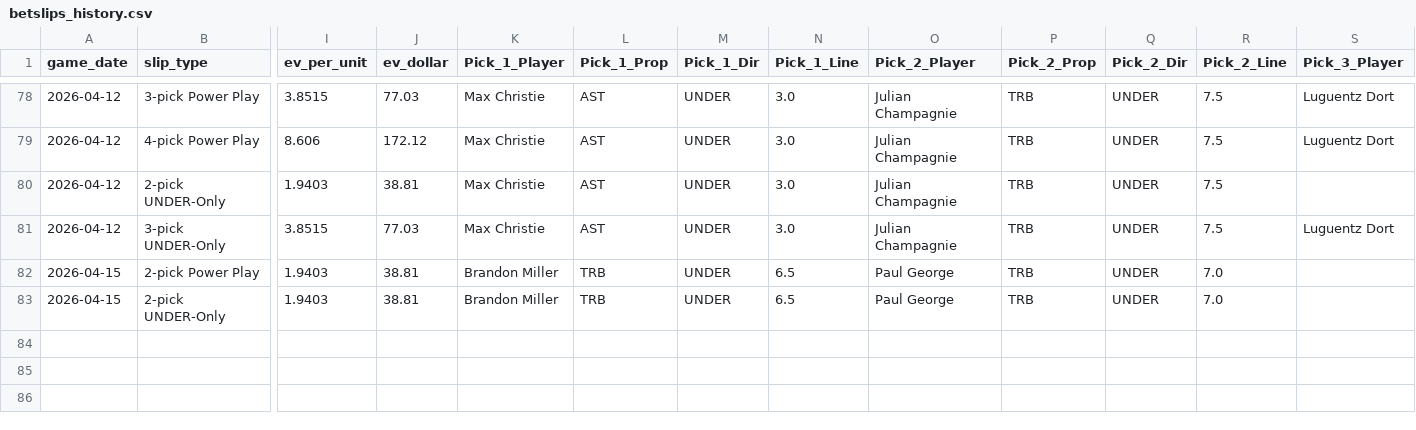
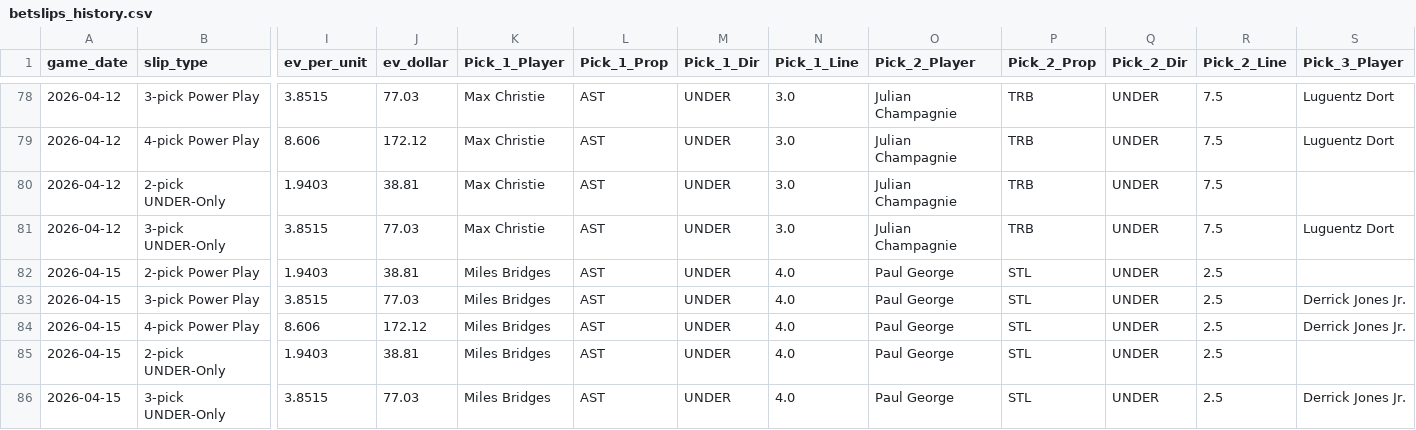
Before and after one commit to hacksumn/NBA-Prop-Maker, a CSV file: output/betslips_history.csv, drawn as a sheet; only a part is shown, gaps mark what is left out; addresses are those after the commit; rows hold the shown columns only; the diff names each change by its address in the sheet, - before the commit and + after, or states it on an @@ line.

```diff
--- a/output/betslips_history.csv
+++ b/output/betslips_history.csv
-K82 (Pick_1_Player): Brandon Miller
+K82 (Pick_1_Player): Miles Bridges
-L82 (Pick_1_Prop): TRB
+L82 (Pick_1_Prop): AST
-N82 (Pick_1_Line): 6.5
+N82 (Pick_1_Line): 4.0
-P82 (Pick_2_Prop): TRB
+P82 (Pick_2_Prop): STL
-R82 (Pick_2_Line): 7.0
+R82 (Pick_2_Line): 2.5
+row 83: 2026-04-15 | 3-pick Power Play | 3.8515 | 77.03 | Miles Bridges | AST | UNDER | 4.0 | Paul George | STL | UNDER | 2.5 | Derrick Jones Jr.
+row 84: 2026-04-15 | 4-pick Power Play | 8.606 | 172.12 | Miles Bridges | AST | UNDER | 4.0 | Paul George | STL | UNDER | 2.5 | Derrick Jones Jr.
-K85 (Pick_1_Player): Brandon Miller
+K85 (Pick_1_Player): Miles Bridges
-L85 (Pick_1_Prop): TRB
+L85 (Pick_1_Prop): AST
-N85 (Pick_1_Line): 6.5
+N85 (Pick_1_Line): 4.0
-P85 (Pick_2_Prop): TRB
+P85 (Pick_2_Prop): STL
-R85 (Pick_2_Line): 7.0
+R85 (Pick_2_Line): 2.5
+row 86: 2026-04-15 | 3-pick UNDER-Only | 3.8515 | 77.03 | Miles Bridges | AST | UNDER | 4.0 | Paul George | STL | UNDER | 2.5 | Derrick Jones Jr.
```
Also changed, not shown: output/betslips_latest.csv, output/picks_history.csv, 14 other files.
